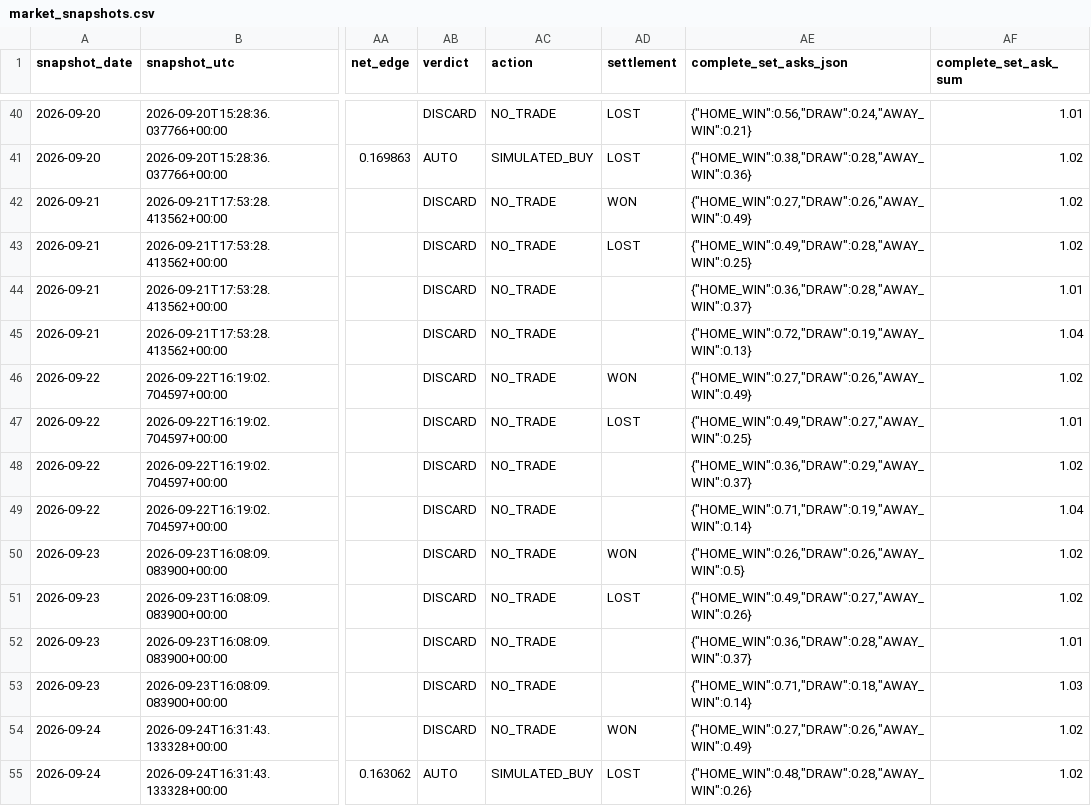
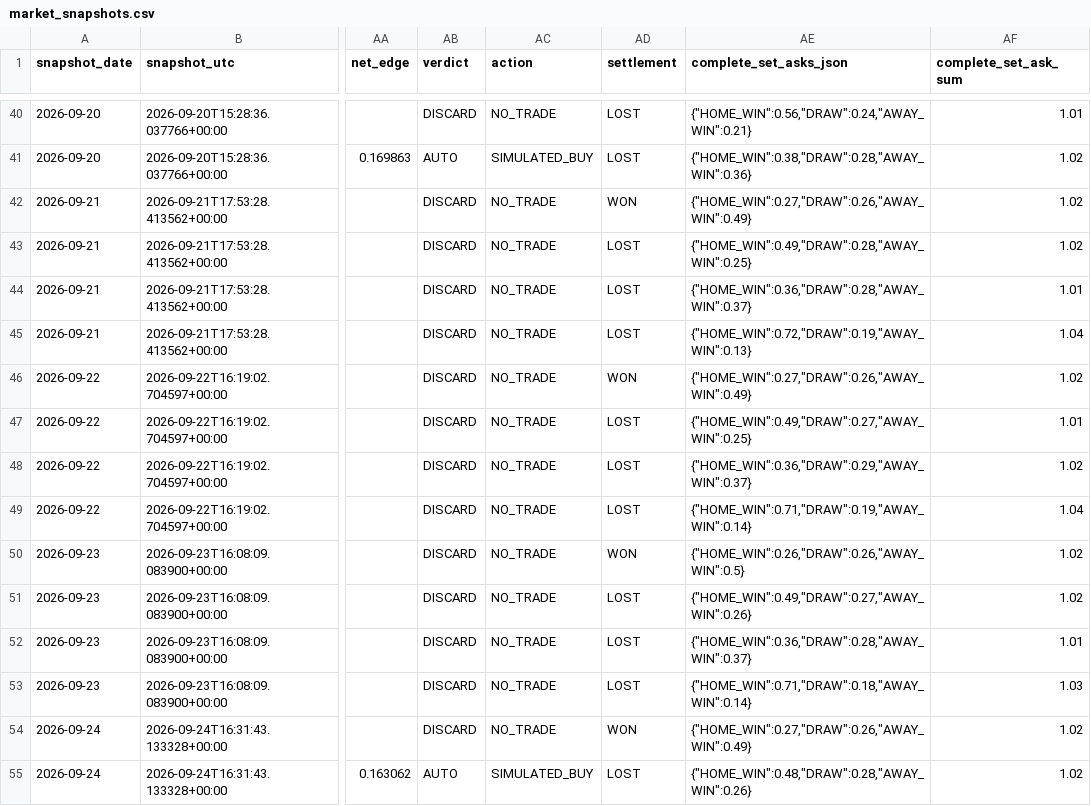
Before and after one commit to Hibra999/smart-polybets, a CSV file: data/liga_mx_2026/ingest/market_snapshots.csv, drawn as a sheet; only a part is shown, gaps mark what is left out; the diff covers the shown part only; the diff names each change by its address in the sheet, - before the commit and + after, or states it on an @@ line.

```diff
--- a/data/liga_mx_2026/ingest/market_snapshots.csv
+++ b/data/liga_mx_2026/ingest/market_snapshots.csv
-AD44:AD45 (settlement): (empty)
+AD44:AD45 (settlement): LOST
-AD48:AD49 (settlement): (empty)
+AD48:AD49 (settlement): LOST
-AD52:AD53 (settlement): (empty)
+AD52:AD53 (settlement): LOST
```
Also changed, not shown: 1 added row and 6 edited cells elsewhere in this file, data/nfl_2026/ingest/market_snapshots.csv, 2 other files.
